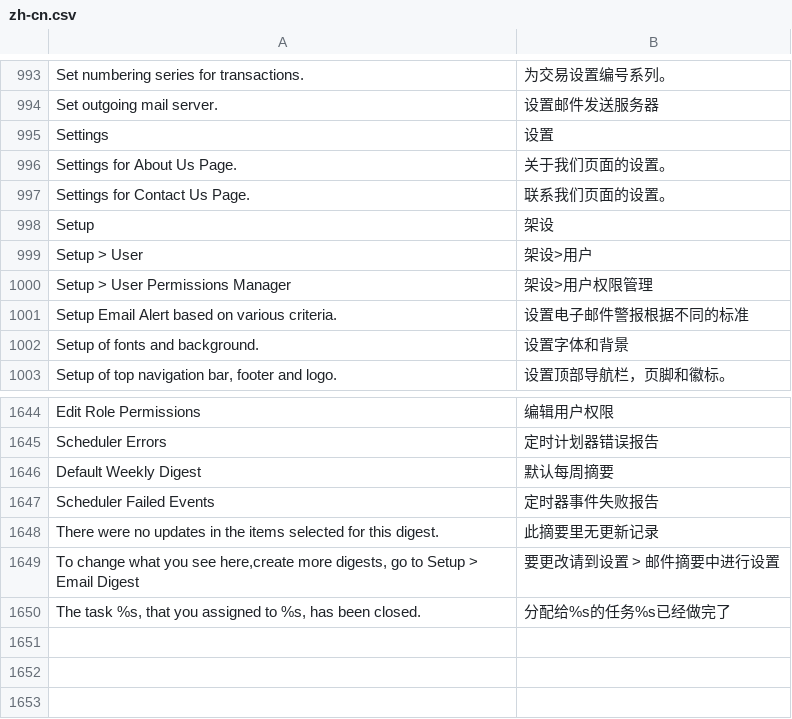
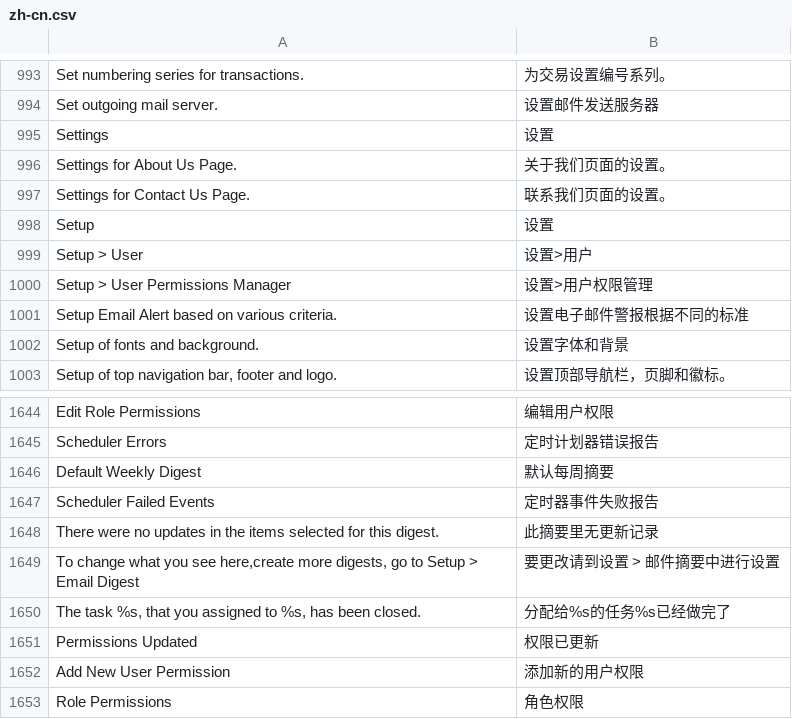
Before and after one commit to 81552433qqcom/EBChanges, a CSV file: apps/frappe/frappe/translations/zh-cn.csv, drawn as a sheet; only a part is shown, gaps mark what is left out.

Commit message:
translation fix.

```diff
--- a/apps/frappe/frappe/translations/zh-cn.csv
+++ b/apps/frappe/frappe/translations/zh-cn.csv
@@ -1011,5 +1011,5 @@ Settings for About Us Page.,关于我们页面的设置。
 Settings for Contact Us Page.,联系我们页面的设置。
-Setup,架设
-Setup > User,架设>用户
-Setup > User Permissions Manager,架设>用户权限管理
+Setup,设置
+Setup > User,设置>用户
+Setup > User Permissions Manager,设置>用户权限管理
 Setup Email Alert based on various criteria.,设置电子邮件警报根据不同的标准
@@ -1673 +1673,4 @@ There were no updates in the items selected for this digest.,此摘要里无更
 "The task %s, that you assigned to %s, has been closed.","分配给%s的任务%s已经做完了"
+Permissions Updated,权限已更新
+Add New User Permission,添加新的用户权限
+Role Permissions,角色权限
```
Also changed, not shown: 46 other files.
